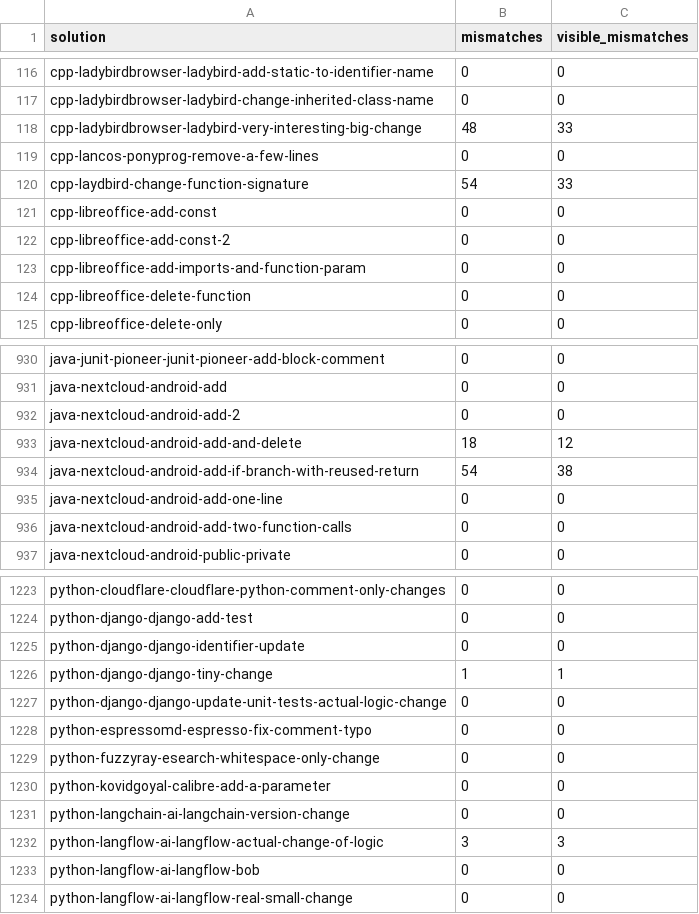
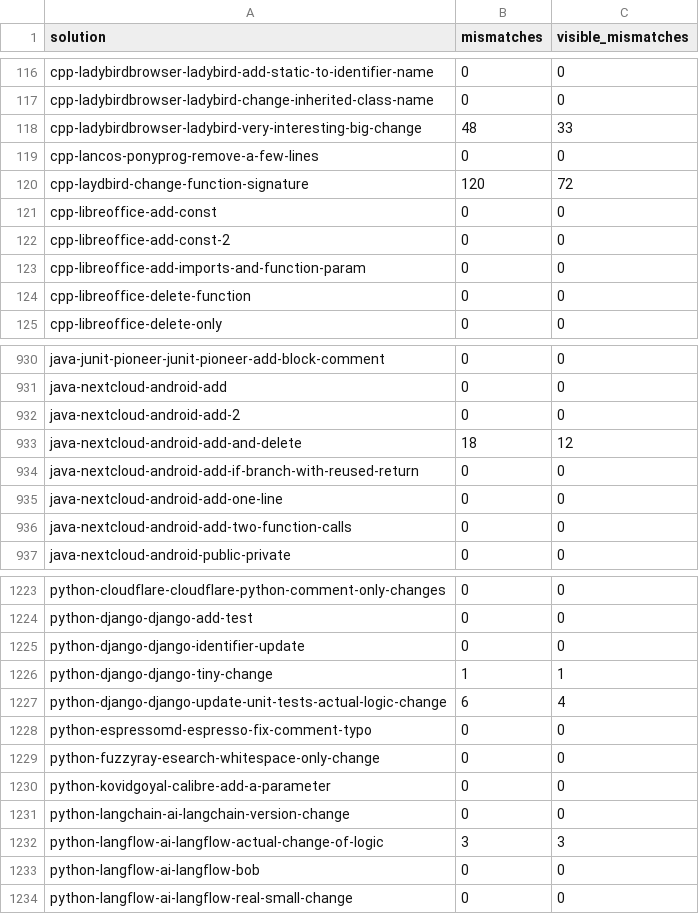
Before and after one commit to ivankovic/omnidiff, a CSV file: research/data/quality/quality_baseline.csv, drawn as a sheet; only a part is shown, gaps mark what is left out.

```diff
--- a/research/data/quality/quality_baseline.csv
+++ b/research/data/quality/quality_baseline.csv
@@ -119,3 +119,3 @@ cpp-ladybirdbrowser-ladybird-very-interesting-big-change,48,33
 cpp-lancos-ponyprog-remove-a-few-lines,0,0
-cpp-laydbird-change-function-signature,54,33
+cpp-laydbird-change-function-signature,120,72
 cpp-libreoffice-add-const,0,0
@@ -933,3 +933,3 @@ java-nextcloud-android-add-2,0,0
 java-nextcloud-android-add-and-delete,18,12
-java-nextcloud-android-add-if-branch-with-reused-return,54,38
+java-nextcloud-android-add-if-branch-with-reused-return,0,0
 java-nextcloud-android-add-one-line,0,0
@@ -1226,3 +1226,3 @@ python-django-django-identifier-update,0,0
 python-django-django-tiny-change,1,1
-python-django-django-update-unit-tests-actual-logic-change,0,0
+python-django-django-update-unit-tests-actual-logic-change,6,4
 python-espressomd-espresso-fix-comment-typo,0,0
```
Also changed, not shown: research/data/quality/painting_attribution.csv, research/data/quality/timing/laptop.csv, 2 other files.
